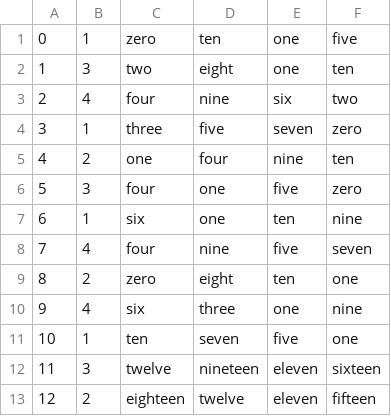
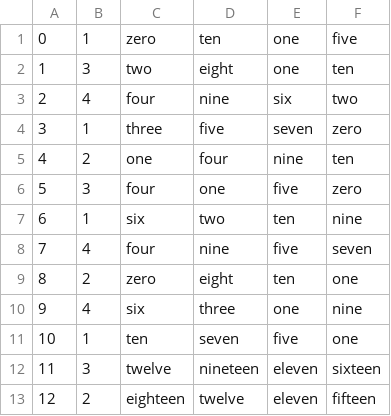
Before and after one commit to haru8601/MathQuiz, a CSV file: MathQuiz/quiz2.csv, drawn as a sheet; only a part is shown.

```diff
--- a/MathQuiz/quiz2.csv
+++ b/MathQuiz/quiz2.csv
@@ -6,3 +6,3 @@
 5,3,four,one,five,zero
-6,1,six,one,ten,nine
+6,1,six,two,ten,nine
 7,4,four,nine,five,seven
```
Also changed, not shown: MathQuiz/quiz1.csv, MathQuiz/quiz3.csv, 27 other files.
